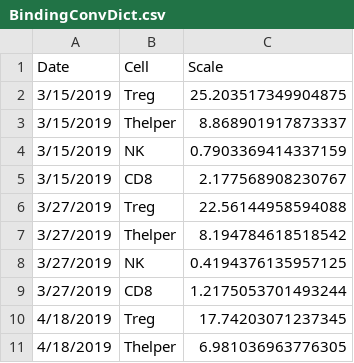
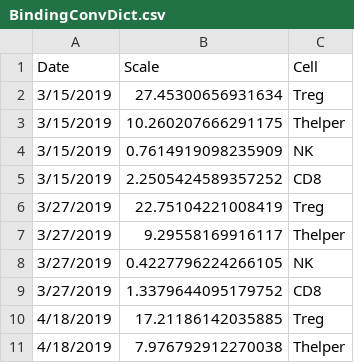
Before and after one commit to meyer-lab/type-I-ckine-model, a CSV file: ckine/data/BindingConvDict.csv, drawn as a sheet; only a part is shown; removed rows and columns are numbered as before the commit, all else as after; the diff names each change by its address in the sheet, - before the commit and + after, or states it on an @@ line.

```diff
--- a/ckine/data/BindingConvDict.csv
+++ b/ckine/data/BindingConvDict.csv
+column B (Scale), rows 2-11: 27.45300656931634 | 10.260207666291175 | 0.7614919098235909 | 2.2505424589357252 | 22.75104221008419 | 9.29558169916117 | 0.4227796224266105 | 1.3379644095179752 | 17.21186142035885 | 7.976792912270038
-column C (Scale), rows 2-11: 25.203517349904875 | 8.868901917873337 | 0.7903369414337159 | 2.177568908230767 | 22.56144958594088 | 8.194784618518542 | 0.4194376135957125 | 1.2175053701493244 | 17.74203071237345 | 6.981036963776305
```
Also changed, not shown: 3 other files.
